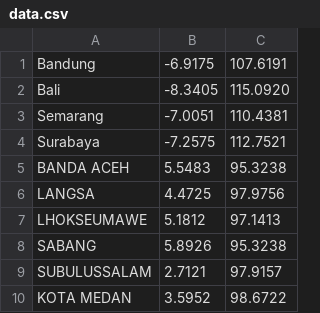
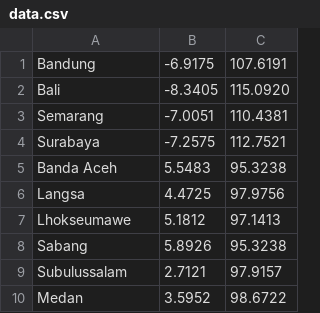
Before and after one commit to pradigtahr/Tubes-PPMC-, a CSV file: data.csv, drawn as a sheet.

Commit message:
update: fungsi haversine & data csv

```diff
--- a/data.csv
+++ b/data.csv
@@ -4,7 +4,7 @@ Semarang,-7.0051,110.4381
 Surabaya,-7.2575,112.7521
-BANDA ACEH,5.5483,95.3238
-LANGSA,4.4725,97.9756
-LHOKSEUMAWE,5.1812,97.1413
-SABANG,5.8926,95.3238
-SUBULUSSALAM,2.7121,97.9157
-KOTA MEDAN,3.5952,98.6722
+Banda Aceh,5.5483,95.3238
+Langsa,4.4725,97.9756
+Lhokseumawe,5.1812,97.1413
+Sabang,5.8926,95.3238
+Subulussalam,2.7121,97.9157
+Medan,3.5952,98.6722
```
Also changed, not shown: 3 other files.
